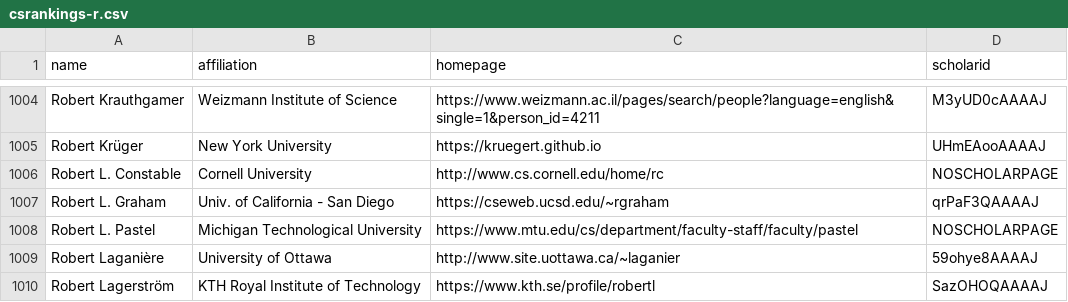
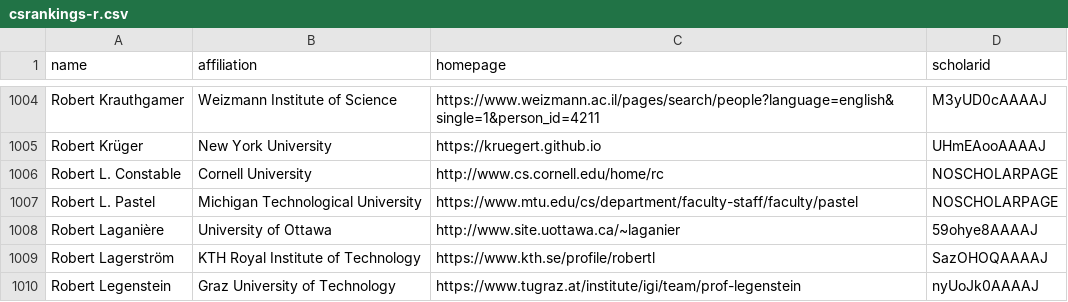
Before and after one commit to LiuFang816/CSrankings, a CSV file: csrankings-r.csv, drawn as a sheet; only a part is shown, gaps mark what is left out; the shorter side is filled out with more unchanged rows.

Commit message:
remove Robert L. Graham UCSD -> retd

```diff
--- a/csrankings-r.csv
+++ b/csrankings-r.csv
@@ -1006,3 +1006,2 @@ Robert Krüger,New York University,https://kruegert.github.io,UHmEAooAAAAJ
 Robert L. Constable,Cornell University,http://www.cs.cornell.edu/home/rc,NOSCHOLARPAGE
-Robert L. Graham,Univ. of California - San Diego,https://cseweb.ucsd.edu/~rgraham,qrPaF3QAAAAJ
 Robert L. Pastel,Michigan Technological University,https://www.mtu.edu/cs/department/faculty-staff/faculty/pastel,NOSCHOLARPAGE
```
